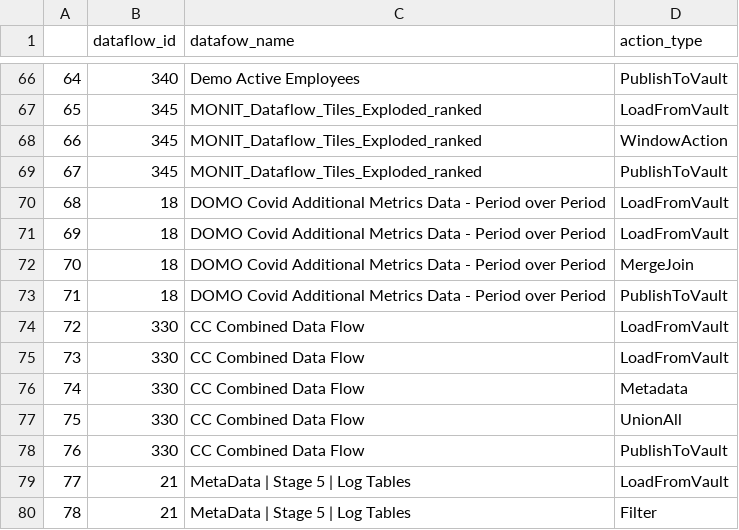
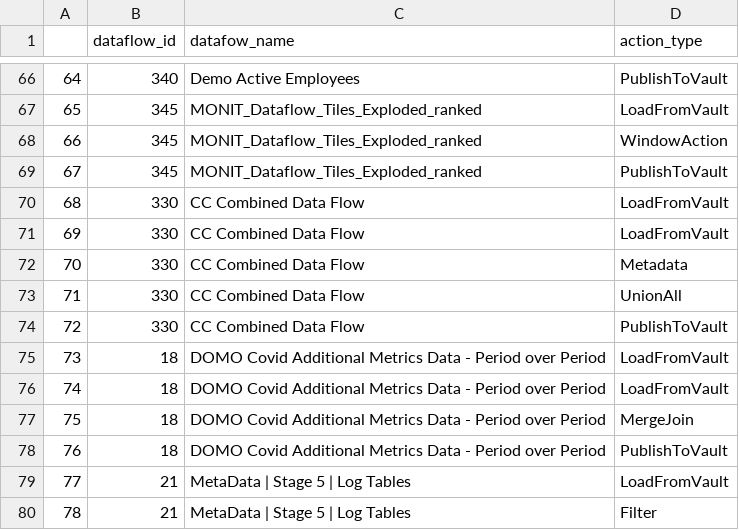
Before and after one commit to jaewilson07/domo_library, a CSV file: nbs/blog/posts/2023-11-18 _creatingDomoStats_MgicETL/marks_csv.csv, drawn as a sheet; only a part is shown, gaps mark what is left out.

```diff
--- a/nbs/blog/posts/2023-11-18 _creatingDomoStats_MgicETL/marks_csv.csv
+++ b/nbs/blog/posts/2023-11-18 _creatingDomoStats_MgicETL/marks_csv.csv
@@ -69,11 +69,11 @@
 67,345,MONIT_Dataflow_Tiles_Exploded_ranked,PublishToVault
-68,18,DOMO Covid Additional Metrics Data - Period over Period,LoadFromVault
-69,18,DOMO Covid Additional Metrics Data - Period over Period,LoadFromVault
-70,18,DOMO Covid Additional Metrics Data - Period over Period,MergeJoin
-71,18,DOMO Covid Additional Metrics Data - Period over Period,PublishToVault
-72,330,CC Combined Data Flow,LoadFromVault
-73,330,CC Combined Data Flow,LoadFromVault
-74,330,CC Combined Data Flow,Metadata
-75,330,CC Combined Data Flow,UnionAll
-76,330,CC Combined Data Flow,PublishToVault
+68,330,CC Combined Data Flow,LoadFromVault
+69,330,CC Combined Data Flow,LoadFromVault
+70,330,CC Combined Data Flow,Metadata
+71,330,CC Combined Data Flow,UnionAll
+72,330,CC Combined Data Flow,PublishToVault
+73,18,DOMO Covid Additional Metrics Data - Period over Period,LoadFromVault
+74,18,DOMO Covid Additional Metrics Data - Period over Period,LoadFromVault
+75,18,DOMO Covid Additional Metrics Data - Period over Period,MergeJoin
+76,18,DOMO Covid Additional Metrics Data - Period over Period,PublishToVault
 77,21,MetaData | Stage 5 | Log Tables,LoadFromVault
```
Also changed, not shown: 4 other files.
